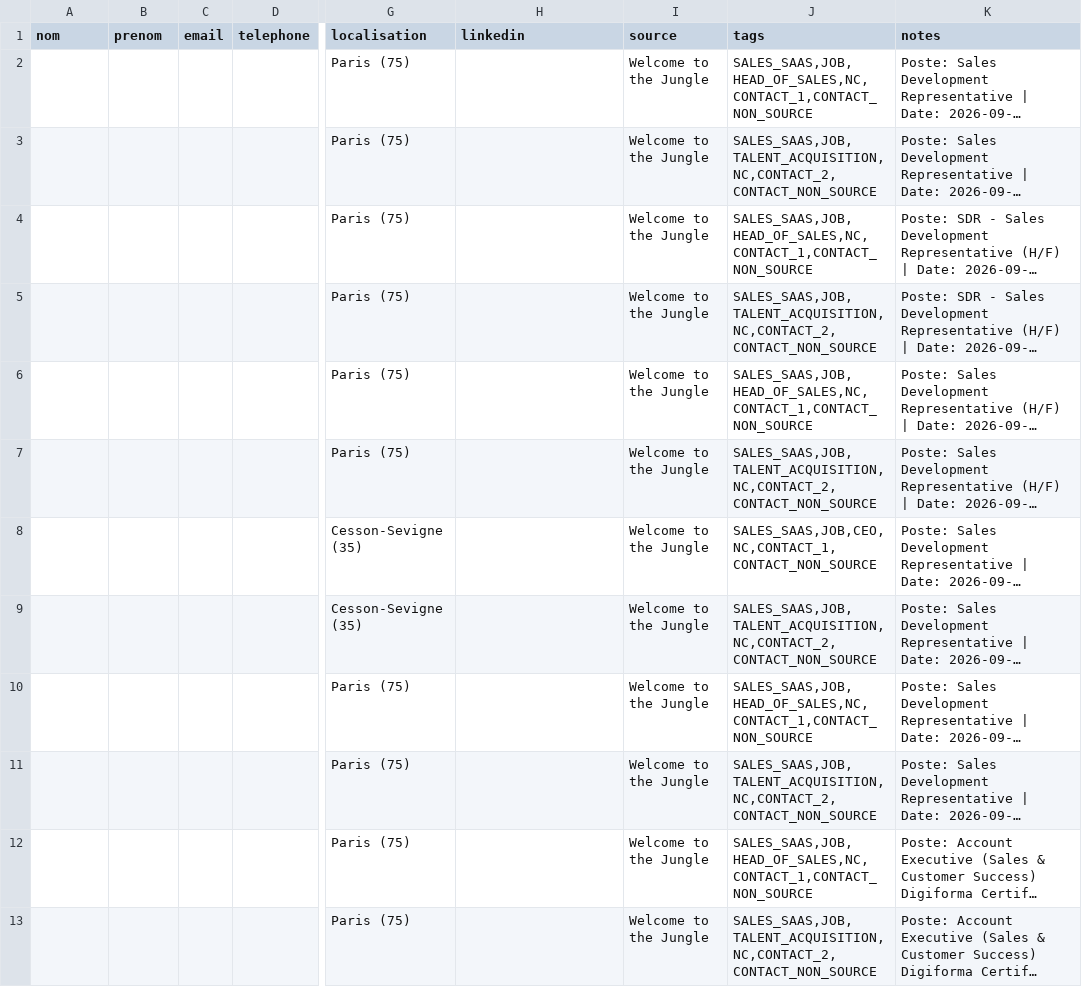
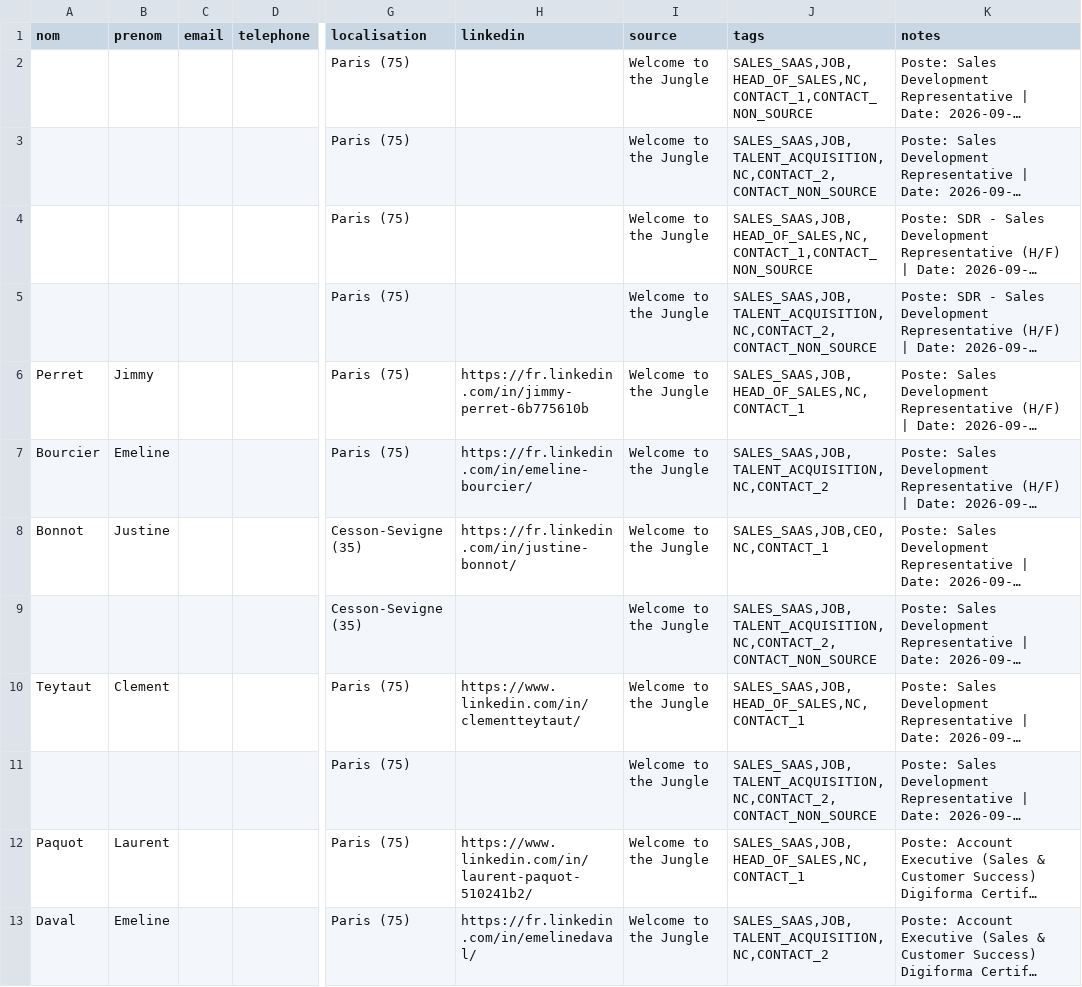
Before and after one commit to meroe44240/claudette, a CSV file: outputs/sales_saas_2026-09-07.csv, drawn as a sheet; only a part is shown, gaps mark what is left out; long unchanged cells end in …; the diff covers the shown part only; the diff names each change by its address in the sheet, - before the commit and + after, or states it on an @@ line.

```diff
--- a/outputs/sales_saas_2026-09-07.csv
+++ b/outputs/sales_saas_2026-09-07.csv
-A6 (nom): (empty)
+A6 (nom): Perret
-B6 (prenom): (empty)
+B6 (prenom): Jimmy
-H6 (linkedin): (empty)
+H6 (linkedin): https://fr.linkedin.com/in/jimmy-perret-6b775610b
-J6 (tags): SALES_SAAS,JOB,HEAD_OF_SALES,NC,CONTACT_1,CONTACT_NON_SOURCE
+J6 (tags): SALES_SAAS,JOB,HEAD_OF_SALES,NC,CONTACT_1
-A7 (nom): (empty)
+A7 (nom): Bourcier
-B7 (prenom): (empty)
+B7 (prenom): Emeline
-H7 (linkedin): (empty)
+H7 (linkedin): https://fr.linkedin.com/in/emeline-bourcier/
-J7 (tags): SALES_SAAS,JOB,TALENT_ACQUISITION,NC,CONTACT_2,CONTACT_NON_SOURCE
+J7 (tags): SALES_SAAS,JOB,TALENT_ACQUISITION,NC,CONTACT_2
-A8 (nom): (empty)
+A8 (nom): Bonnot
-B8 (prenom): (empty)
+B8 (prenom): Justine
-H8 (linkedin): (empty)
+H8 (linkedin): https://fr.linkedin.com/in/justine-bonnot/
-J8 (tags): SALES_SAAS,JOB,CEO,NC,CONTACT_1,CONTACT_NON_SOURCE
+J8 (tags): SALES_SAAS,JOB,CEO,NC,CONTACT_1
-A10 (nom): (empty)
+A10 (nom): Teytaut
-B10 (prenom): (empty)
+B10 (prenom): Clement
-H10 (linkedin): (empty)
+H10 (linkedin): https://www.linkedin.com/in/clementteytaut/
-J10 (tags): SALES_SAAS,JOB,HEAD_OF_SALES,NC,CONTACT_1,CONTACT_NON_SOURCE
+J10 (tags): SALES_SAAS,JOB,HEAD_OF_SALES,NC,CONTACT_1
-A12 (nom): (empty)
+A12 (nom): Paquot
-B12 (prenom): (empty)
+B12 (prenom): Laurent
-H12 (linkedin): (empty)
+H12 (linkedin): https://www.linkedin.com/in/laurent-paquot-510241b2/
-J12 (tags): SALES_SAAS,JOB,HEAD_OF_SALES,NC,CONTACT_1,CONTACT_NON_SOURCE
+J12 (tags): SALES_SAAS,JOB,HEAD_OF_SALES,NC,CONTACT_1
-A13 (nom): (empty)
+A13 (nom): Daval
-B13 (prenom): (empty)
+B13 (prenom): Emeline
-H13 (linkedin): (empty)
+H13 (linkedin): https://fr.linkedin.com/in/emelinedaval/
-J13 (tags): SALES_SAAS,JOB,TALENT_ACQUISITION,NC,CONTACT_2,CONTACT_NON_SOURCE
+J13 (tags): SALES_SAAS,JOB,TALENT_ACQUISITION,NC,CONTACT_2
```
Also changed, not shown: 54 edited cells elsewhere in this file, 2 other files.
